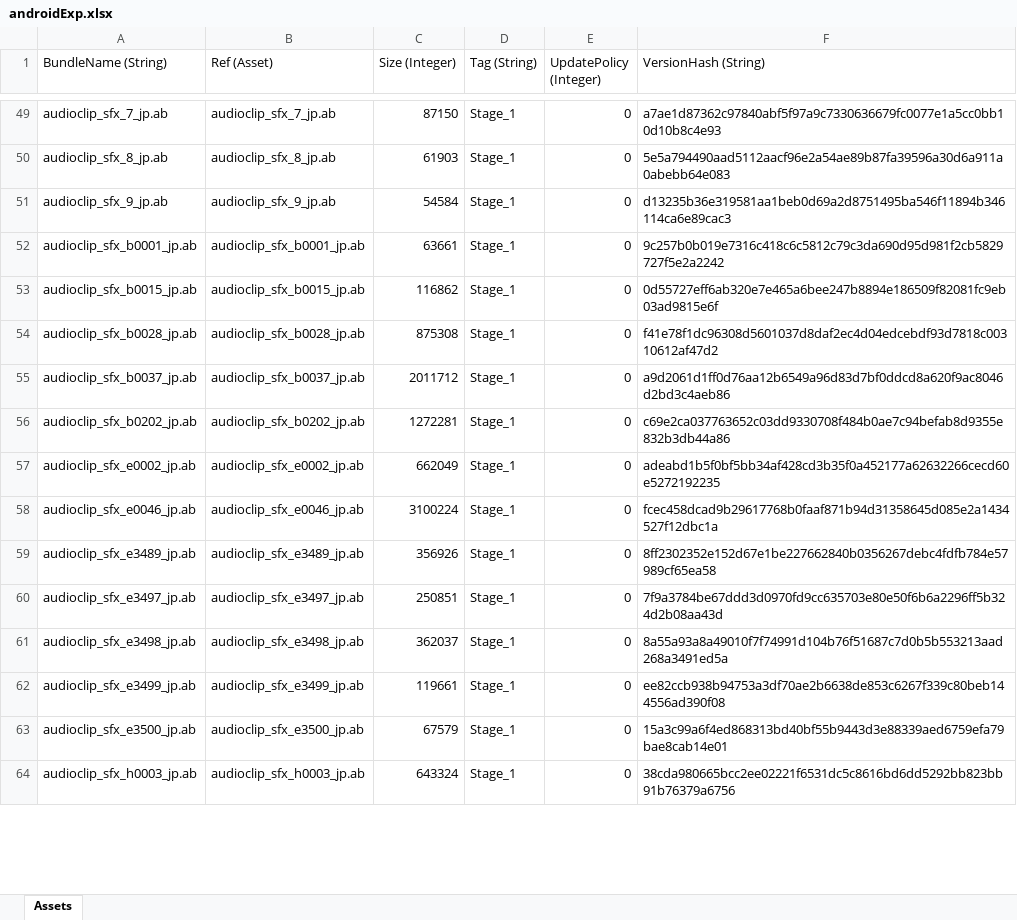
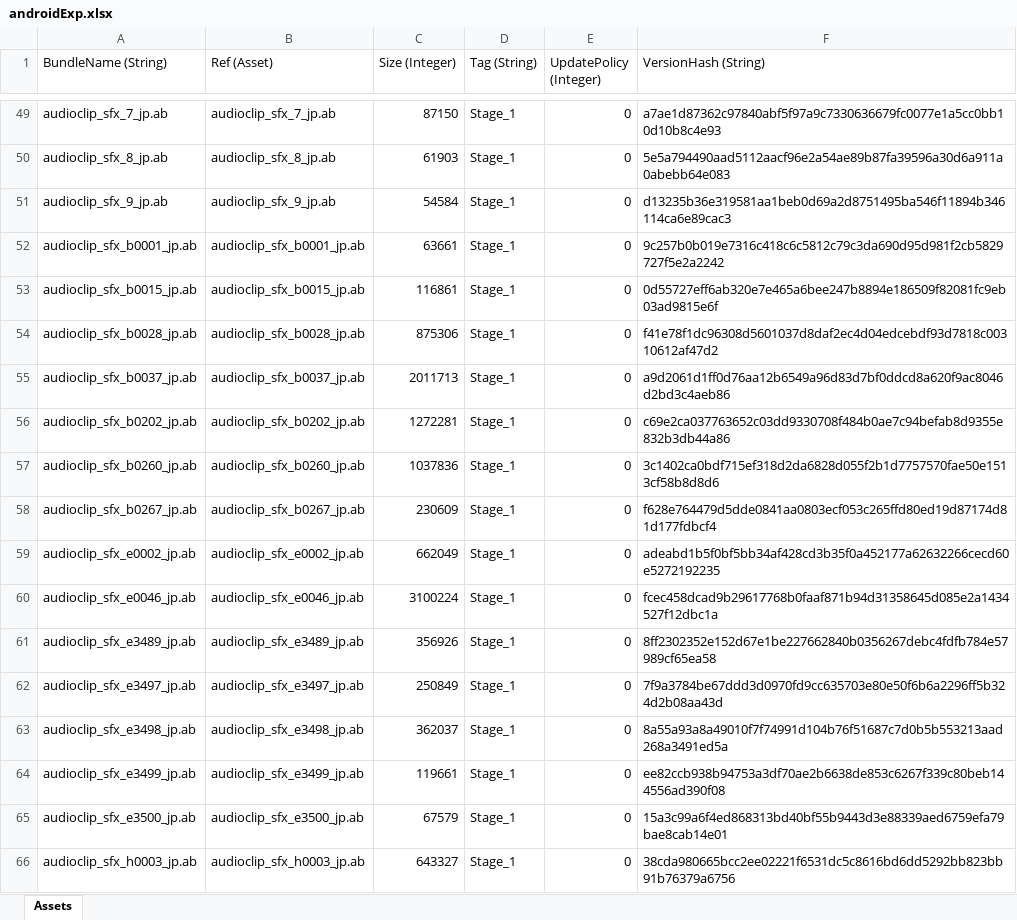
Before and after one commit to stu43005/sdorica-wiki-bot, an Excel workbook: client_gamedata/androidExp.xlsx, sheet Assets, drawn as a sheet; only a part is shown, gaps mark what is left out; values as stored, in another font and other column widths than the file's, no borders; addresses are those after the commit; the diff covers the shown part only; the diff names each change by its address in the sheet, - before the commit and + after, or states it on an @@ line.

```diff
--- a/client_gamedata/androidExp.xlsx (sheet Assets)
+++ b/client_gamedata/androidExp.xlsx (sheet Assets)
-C53 (Size (Integer)): 116862
+C53 (Size (Integer)): 116861
-C54 (Size (Integer)): 875308
+C54 (Size (Integer)): 875306
-C55 (Size (Integer)): 2011712
+C55 (Size (Integer)): 2011713
+row 57: audioclip_sfx_b0260_jp.ab | audioclip_sfx_b0260_jp.ab | 1037836 | Stage_1 | 0 | 3c1402ca0bdf715ef318d2da6828d055f2b1d7757570fae50e1513cf58b8d8d6
+row 58: audioclip_sfx_b0267_jp.ab | audioclip_sfx_b0267_jp.ab | 230609 | Stage_1 | 0 | f628e764479d5dde0841aa0803ecf053c265ffd80ed19d87174d81d177fdbcf4
-C62 (Size (Integer)): 250851
+C62 (Size (Integer)): 250849
-C66 (Size (Integer)): 643324
+C66 (Size (Integer)): 643327
```
Also changed, not shown: 1 added row and 91 edited cells elsewhere in this sheet, client_gamedata/charAssets.xlsx, 21 other files.
